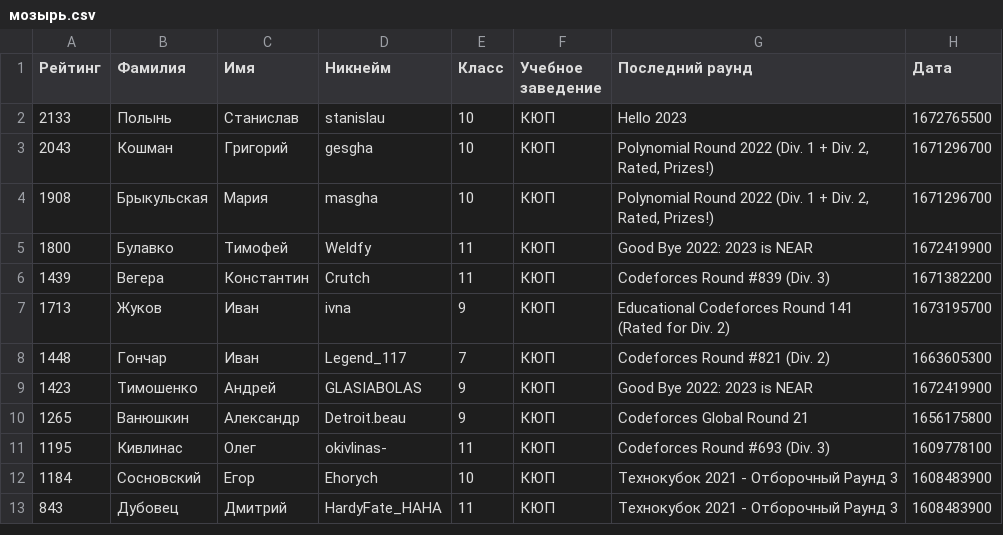
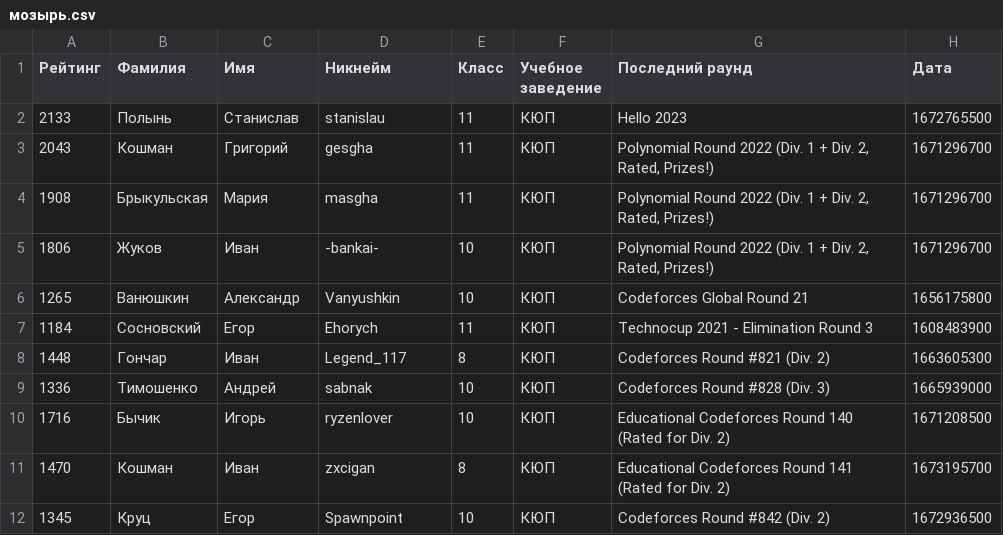
Before and after one commit to Pavelx4y16/codeforces, a CSV file: codeforces/resources/cities/мозырь.csv, drawn as a sheet.

```diff
--- a/codeforces/resources/cities/мозырь.csv
+++ b/codeforces/resources/cities/мозырь.csv
@@ -1,13 +1,12 @@
 Рейтинг,Фамилия,Имя,Никнейм,Класс,Учебное заведение,Последний раунд,Дата
-2133,Полынь,Станислав,stanislau,10,КЮП,Hello 2023,1672765500
-2043,Кошман,Григорий,gesgha,10,КЮП,"Polynomial Round 2022 (Div. 1 + Div. 2, Rated, Prizes!)",1671296700
-1908,Брыкульская,Мария,masgha,10,КЮП,"Polynomial Round 2022 (Div. 1 + Div. 2, Rated, Prizes!)",1671296700
-1800,Булавко,Тимофей,Weldfy,11,КЮП,Good Bye 2022: 2023 is NEAR,1672419900
-1439,Вегера,Константин,Crutch,11,КЮП,Codeforces Round #839 (Div. 3),1671382200
-1713,Жуков,Иван,ivna,9,КЮП,Educational Codeforces Round 141 (Rated for Div. 2),1673195700
-1448,Гончар,Иван,Legend_117,7,КЮП,Codeforces Round #821 (Div. 2),1663605300
-1423,Тимошенко,Андрей,GLASIABOLAS,9,КЮП,Good Bye 2022: 2023 is NEAR,1672419900
-1265,Ванюшкин,Александр,Detroit.beau,9,КЮП,Codeforces Global Round 21,1656175800
-1195,Кивлинас,Олег,okivlinas-,11,КЮП,Codeforces Round #693 (Div. 3),1609778100
-1184,Сосновский,Егор,Ehorych,10,КЮП,Технокубок 2021 - Отборочный Раунд 3,1608483900
-843,Дубовец,Дмитрий,HardyFate_HAHA,11,КЮП,Технокубок 2021 - Отборочный Раунд 3,1608483900
+2133,Полынь,Станислав,stanislau,11,КЮП,Hello 2023,1672765500
+2043,Кошман,Григорий,gesgha,11,КЮП,"Polynomial Round 2022 (Div. 1 + Div. 2, Rated, Prizes!)",1671296700
+1908,Брыкульская,Мария,masgha,11,КЮП,"Polynomial Round 2022 (Div. 1 + Div. 2, Rated, Prizes!)",1671296700
+1806,Жуков,Иван,-bankai-,10,КЮП,"Polynomial Round 2022 (Div. 1 + Div. 2, Rated, Prizes!)",1671296700
+1265,Ванюшкин,Александр,Vanyushkin,10,КЮП,Codeforces Global Round 21,1656175800
+1184,Сосновский,Егор,Ehorych,11,КЮП,Technocup 2021 - Elimination Round 3,1608483900
+1448,Гончар,Иван,Legend_117,8,КЮП,Codeforces Round #821 (Div. 2),1663605300
+1336,Тимошенко,Андрей,sabnak,10,КЮП,Codeforces Round  #828 (Div. 3),1665939000
+1716,Бычик,Игорь,ryzenlover,10,КЮП,Educational Codeforces Round 140 (Rated for Div. 2),1671208500
+1470,Кошман,Иван,zxcigan,8,КЮП,Educational Codeforces Round 141 (Rated for Div. 2),1673195700
+1345,Круц,Егор,Spawnpoint,10,КЮП,Codeforces Round #842 (Div. 2),1672936500
```
Also changed, not shown: codeforces/resources/cities/гомель.csv, codeforces/resources/cities/светлогорск.csv.
